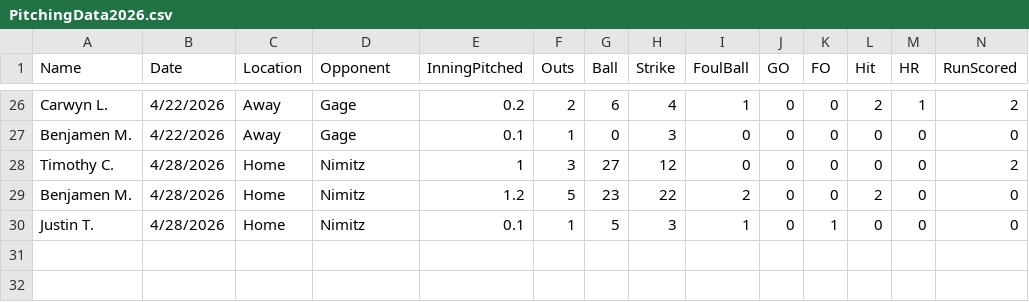
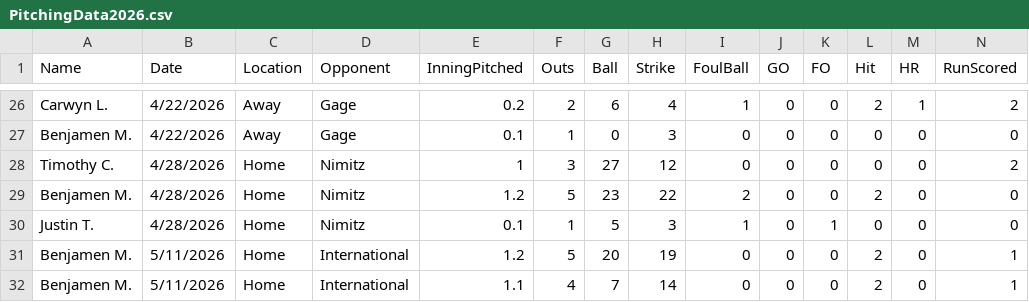
Before and after one commit to dennietruong/BaseballPitchingDashboard, a CSV file: PitchingData2026.csv, drawn as a sheet; only a part is shown, gaps mark what is left out; rows hold the shown columns only; the diff names each change by its address in the sheet, - before the commit and + after, or states it on an @@ line.

```diff
--- a/PitchingData2026.csv
+++ b/PitchingData2026.csv
+row 31: Benjamen M. | 5/11/2026 | Home | International | 1.2 | 5 | 20 | 19 | 0 | 0 | 0 | 2 | 0 | 1
+row 32: Benjamen M. | 5/11/2026 | Home | International | 1.1 | 4 | 7 | 14 | 0 | 0 | 0 | 2 | 0 | 1
```
Also changed, not shown: 2 other files.
